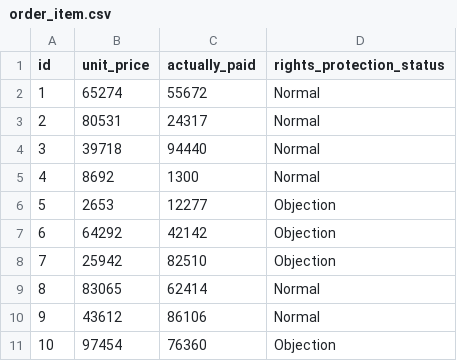
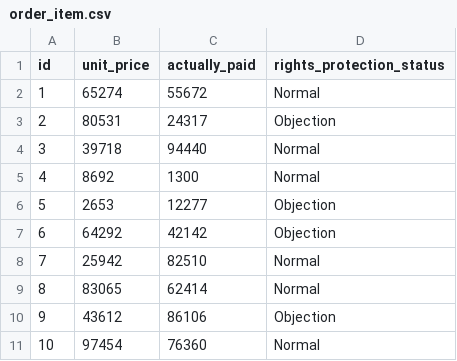
Before and after one commit to bit-star/rs, a CSV file: src/main/resources/config/liquibase/fake-data/order_item.csv, drawn as a sheet.

```diff
--- a/src/main/resources/config/liquibase/fake-data/order_item.csv
+++ b/src/main/resources/config/liquibase/fake-data/order_item.csv
@@ -2,3 +2,3 @@ id;unit_price;actually_paid;rights_protection_status
 1;65274;55672;Normal
-2;80531;24317;Normal
+2;80531;24317;Objection
 3;39718;94440;Normal
@@ -7,5 +7,5 @@ id;unit_price;actually_paid;rights_protection_status
 6;64292;42142;Objection
-7;25942;82510;Objection
+7;25942;82510;Normal
 8;83065;62414;Normal
-9;43612;86106;Normal
-10;97454;76360;Objection
+9;43612;86106;Objection
+10;97454;76360;Normal
```
Also changed, not shown: src/main/resources/config/liquibase/fake-data/alipay_user.csv, src/main/resources/config/liquibase/fake-data/commodity.csv, 16 other files.
